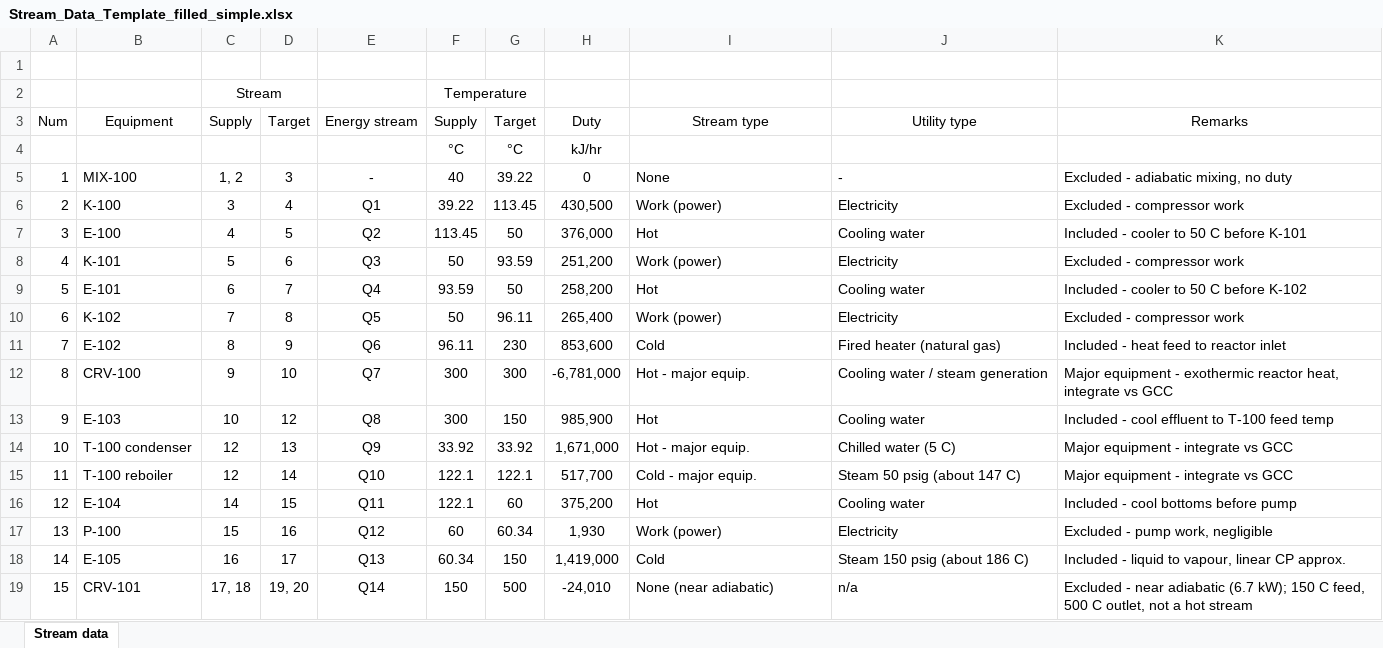
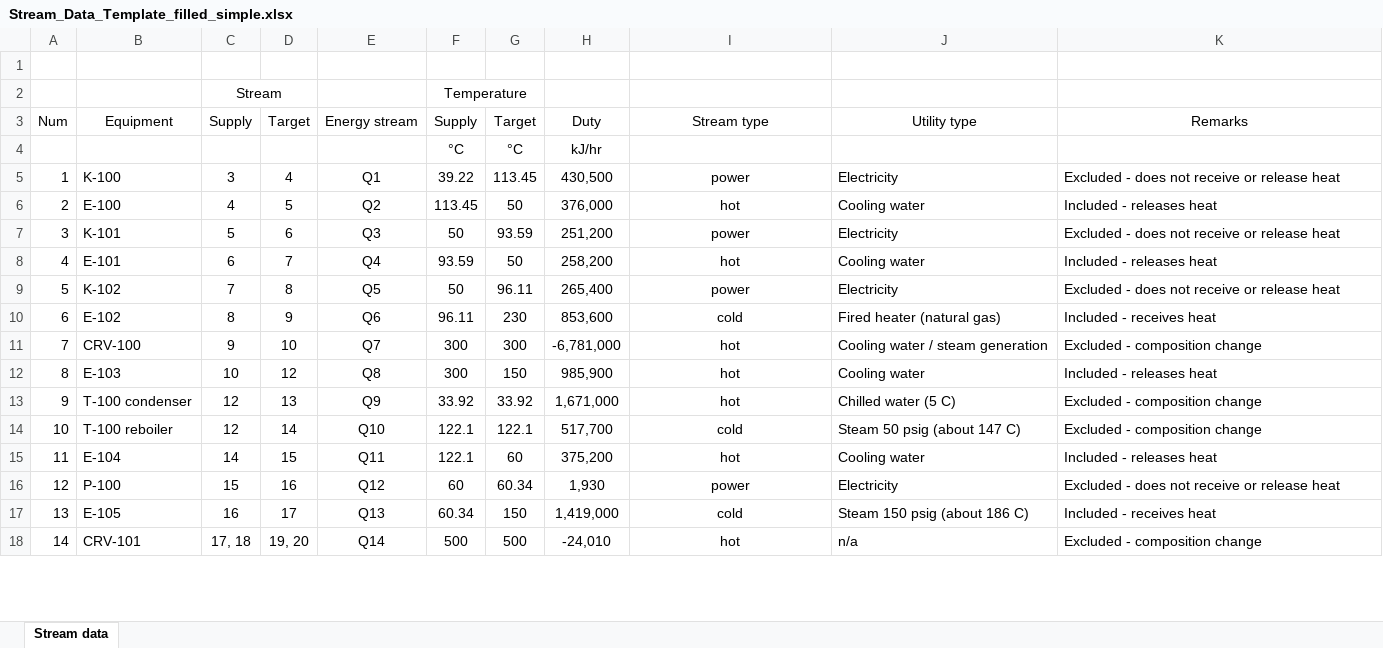
Before and after one commit to hisamsanip/project-status, an Excel workbook: cpe614/Stream_Data_Template_filled_simple.xlsx, sheet Stream data, drawn as a sheet; only a part is shown; values as stored, in another font and other column widths than the file's, no borders; removed rows and columns are numbered as before the commit, all else as after; the diff covers the shown part only; the diff names each change by its address in the sheet, - before the commit and + after, or states it on an @@ line.

```diff
--- a/cpe614/Stream_Data_Template_filled_simple.xlsx (sheet Stream data)
+++ b/cpe614/Stream_Data_Template_filled_simple.xlsx (sheet Stream data)
-row 5: 1 | MIX-100 | 1, 2 | 3 | - | 40 | 39.22 | 0 | None | - | Excluded - adiabatic mixing, no duty
@@ column A (Num) renumbered between rows 5 and 28 @@
-I5 (Stream type): Work (power)
+I5 (Stream type): power
-I5:I18 alignment: left
+I5:I18 alignment: center
-K5 (Remarks): Excluded - compressor work
+K5 (Remarks): Excluded - does not receive or release heat
-I6 (Stream type): Hot
+I6 (Stream type): hot
-K6 (Remarks): Included - cooler to 50 C before K-101
+K6 (Remarks): Included - releases heat
-I7 (Stream type): Work (power)
+I7 (Stream type): power
-K7 (Remarks): Excluded - compressor work
+K7 (Remarks): Excluded - does not receive or release heat
-I8 (Stream type): Hot
+I8 (Stream type): hot
-K8 (Remarks): Included - cooler to 50 C before K-102
+K8 (Remarks): Included - releases heat
-I9 (Stream type): Work (power)
+I9 (Stream type): power
-K9 (Remarks): Excluded - compressor work
+K9 (Remarks): Excluded - does not receive or release heat
-I10 (Stream type): Cold
+I10 (Stream type): cold
-K10 (Remarks): Included - heat feed to reactor inlet
+K10 (Remarks): Included - receives heat
-I11 (Stream type): Hot - major equip.
+I11 (Stream type): hot
-K11 (Remarks): Major equipment - exothermic reactor heat, integrate vs GCC
+K11 (Remarks): Excluded - composition change
-I12 (Stream type): Hot
+I12 (Stream type): hot
-K12 (Remarks): Included - cool effluent to T-100 feed temp
+K12 (Remarks): Included - releases heat
-I13 (Stream type): Hot - major equip.
+I13 (Stream type): hot
-K13:K14 (Remarks): Major equipment - integrate vs GCC
+K13:K14 (Remarks): Excluded - composition change
-I14 (Stream type): Cold - major equip.
+I14 (Stream type): cold
-I15 (Stream type): Hot
+I15 (Stream type): hot
-K15 (Remarks): Included - cool bottoms before pump
+K15 (Remarks): Included - releases heat
-I16 (Stream type): Work (power)
+I16 (Stream type): power
-K16 (Remarks): Excluded - pump work, negligible
+K16 (Remarks): Excluded - does not receive or release heat
-I17 (Stream type): Cold
+I17 (Stream type): cold
-K17 (Remarks): Included - liquid to vapour, linear CP approx.
+K17 (Remarks): Included - receives heat
-F18 (Supply): 150
+F18 (Supply): 500
-I18 (Stream type): None (near adiabatic)
+I18 (Stream type): hot
-K18 (Remarks): Excluded - near adiabatic (6.7 kW); 150 C feed, 500 C outlet, not a hot stream
+K18 (Remarks): Excluded - composition change
```
Also changed, not shown: 1 removed row, 20 edited cells and cell formats elsewhere in this sheet.
